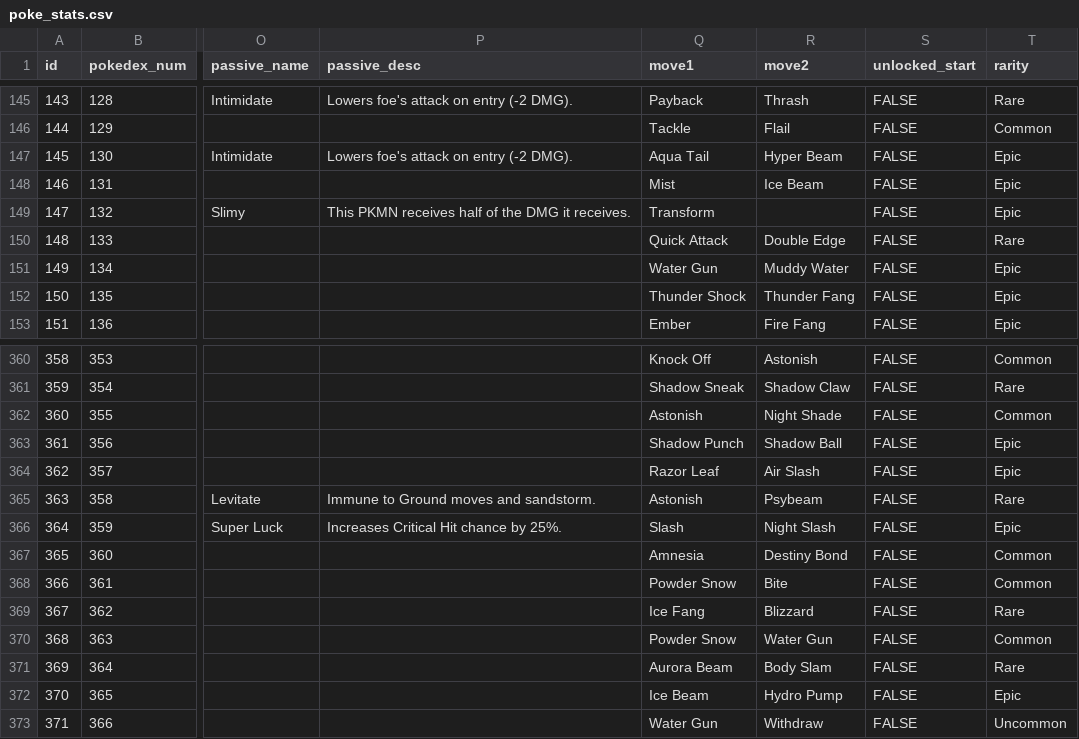
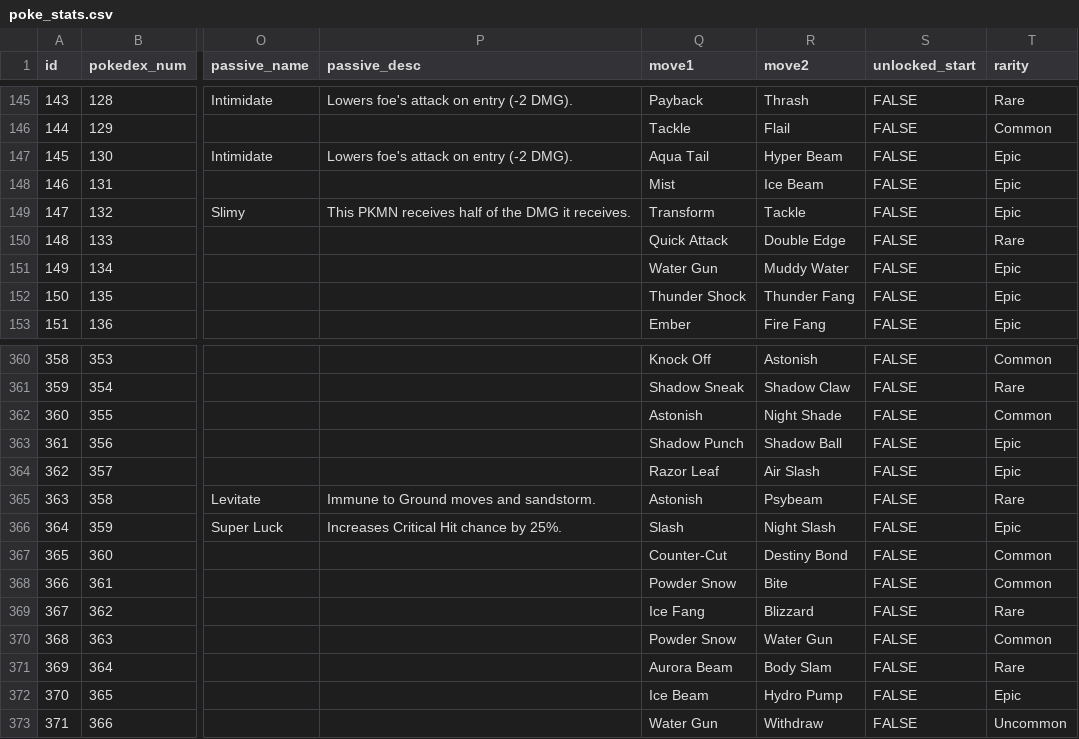
Before and after one commit to yodef/PKMN-Battle-Frontier, a CSV file: data/poke_stats.csv, drawn as a sheet; only a part is shown, gaps mark what is left out; the diff names each change by its address in the sheet, - before the commit and + after, or states it on an @@ line.

Commit message:
fix(battle): balance audit fixes - 0-dmg status moves, boss anti-tank cap, and Wynaut/Ditto movesets

```diff
--- a/data/poke_stats.csv
+++ b/data/poke_stats.csv
-R149 (move2): (empty)
+R149 (move2): Tackle
-Q367 (move1): Amnesia
+Q367 (move1): Counter-Cut
```
Also changed, not shown: 1 other file.
